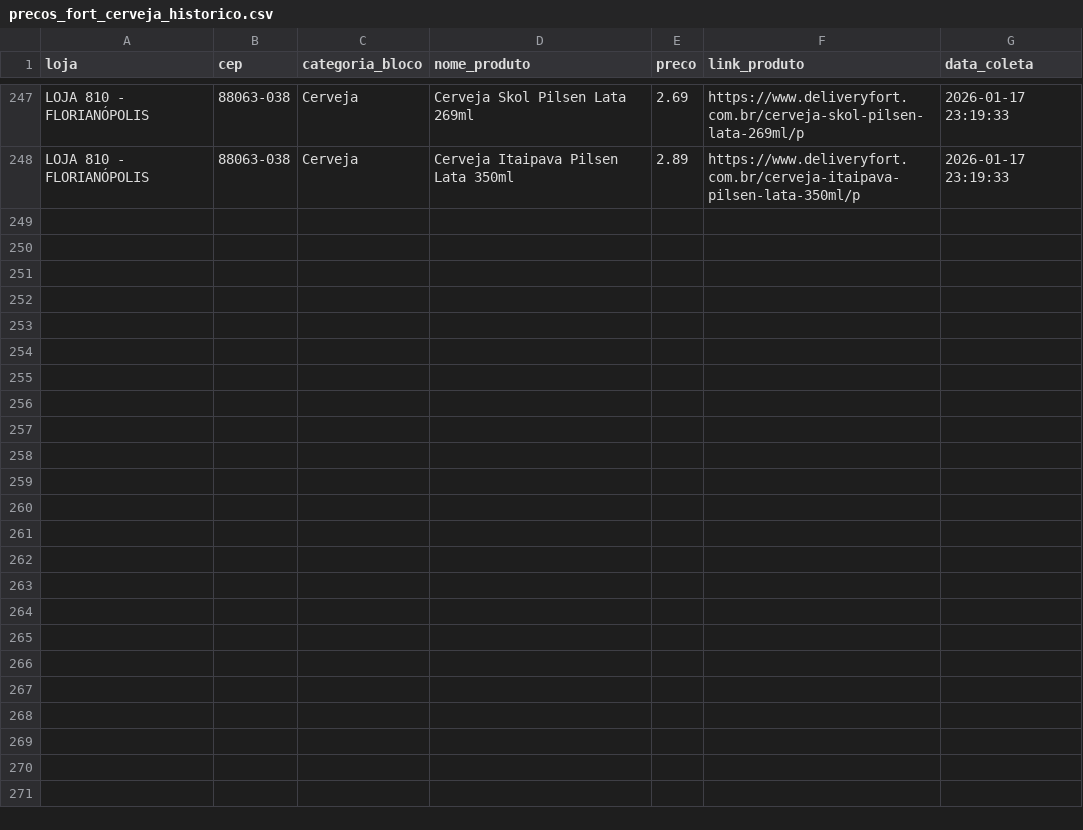
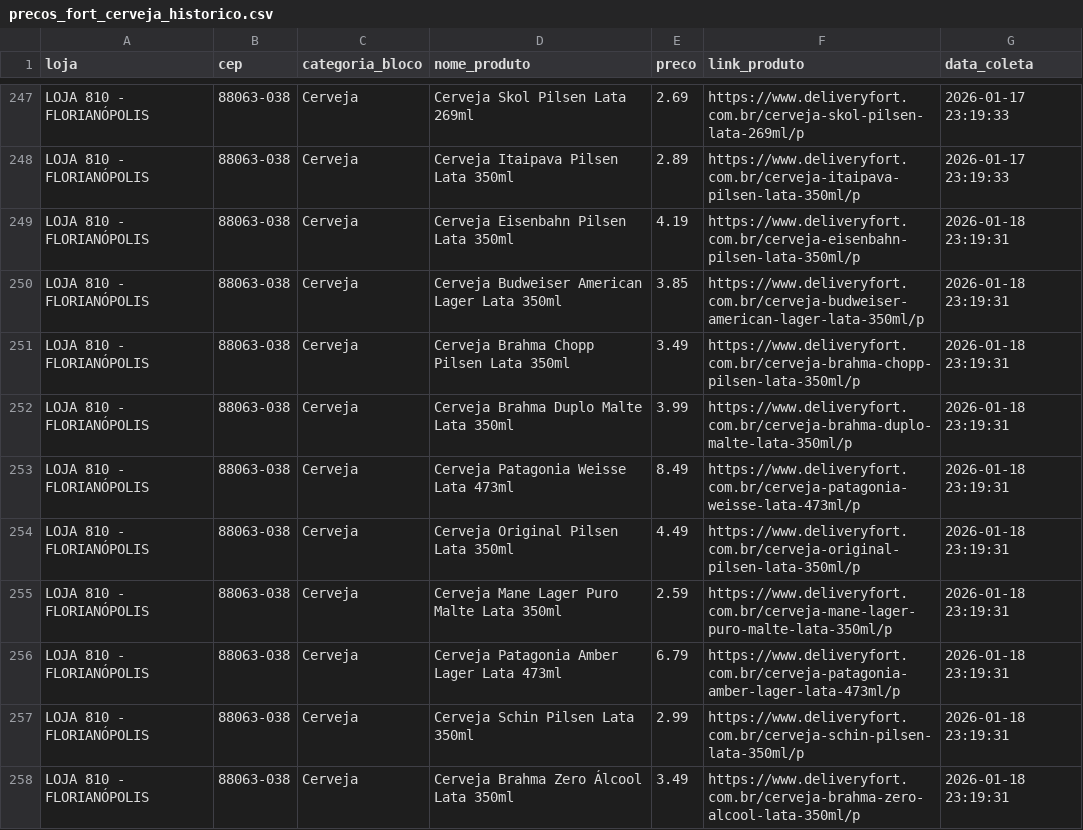
Before and after one commit to andreromaooliveira90/PROJETO_PRECOS_FORT, a CSV file: data/raw/precos_fort_cerveja_historico.csv, drawn as a sheet; only a part is shown, gaps mark what is left out; the diff covers the shown part only; the diff names each change by its address in the sheet, - before the commit and + after, or states it on an @@ line.

```diff
--- a/data/raw/precos_fort_cerveja_historico.csv
+++ b/data/raw/precos_fort_cerveja_historico.csv
+row 249: LOJA 810 - FLORIANÓPOLIS | 88063-038 | Cerveja | Cerveja Eisenbahn Pilsen Lata 350ml | 4.19 | https://www.deliveryfort.com.br/cerveja-eisenbahn-pilsen-lata-350ml/p | 2026-01-18 23:19:31
+row 250: LOJA 810 - FLORIANÓPOLIS | 88063-038 | Cerveja | Cerveja Budweiser American Lager Lata 350ml | 3.85 | https://www.deliveryfort.com.br/cerveja-budweiser-american-lager-lata-350ml/p | 2026-01-18 23:19:31
+row 251: LOJA 810 - FLORIANÓPOLIS | 88063-038 | Cerveja | Cerveja Brahma Chopp Pilsen Lata 350ml | 3.49 | https://www.deliveryfort.com.br/cerveja-brahma-chopp-pilsen-lata-350ml/p | 2026-01-18 23:19:31
+row 252: LOJA 810 - FLORIANÓPOLIS | 88063-038 | Cerveja | Cerveja Brahma Duplo Malte Lata 350ml | 3.99 | https://www.deliveryfort.com.br/cerveja-brahma-duplo-malte-lata-350ml/p | 2026-01-18 23:19:31
+row 253: LOJA 810 - FLORIANÓPOLIS | 88063-038 | Cerveja | Cerveja Patagonia Weisse Lata 473ml | 8.49 | https://www.deliveryfort.com.br/cerveja-patagonia-weisse-lata-473ml/p | 2026-01-18 23:19:31
+row 254: LOJA 810 - FLORIANÓPOLIS | 88063-038 | Cerveja | Cerveja Original Pilsen Lata 350ml | 4.49 | https://www.deliveryfort.com.br/cerveja-original-pilsen-lata-350ml/p | 2026-01-18 23:19:31
+row 255: LOJA 810 - FLORIANÓPOLIS | 88063-038 | Cerveja | Cerveja Mane Lager Puro Malte Lata 350ml | 2.59 | https://www.deliveryfort.com.br/cerveja-mane-lager-puro-malte-lata-350ml/p | 2026-01-18 23:19:31
+row 256: LOJA 810 - FLORIANÓPOLIS | 88063-038 | Cerveja | Cerveja Patagonia Amber Lager Lata 473ml | 6.79 | https://www.deliveryfort.com.br/cerveja-patagonia-amber-lager-lata-473ml/p | 2026-01-18 23:19:31
+row 257: LOJA 810 - FLORIANÓPOLIS | 88063-038 | Cerveja | Cerveja Schin Pilsen Lata 350ml | 2.99 | https://www.deliveryfort.com.br/cerveja-schin-pilsen-lata-350ml/p | 2026-01-18 23:19:31
+row 258: LOJA 810 - FLORIANÓPOLIS | 88063-038 | Cerveja | Cerveja Brahma Zero Álcool Lata 350ml | 3.49 | https://www.deliveryfort.com.br/cerveja-brahma-zero-alcool-lata-350ml/p | 2026-01-18 23:19:31
```
Also changed, not shown: 9 added rows elsewhere in this file, data/raw/precos_fort_arroz_historico.csv, data/raw/precos_fort_café_500g_historico.csv, 11 other files.
